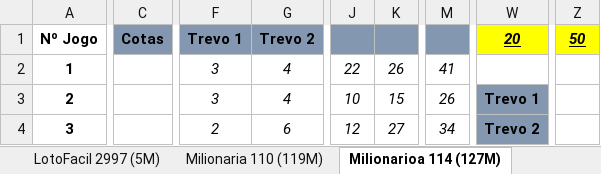
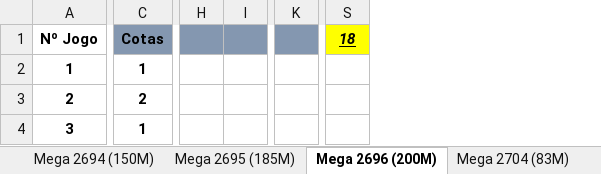
Before and after one commit to guilhermeengenharia/adf-fiap-fase4-atv1, an Excel workbook: ControleBolao/Controle_Bolao2024_Pascoa.xlsx, sheet Mega 2696 (200M), drawn as a sheet; only a part is shown, gaps mark what is left out; values as stored, in another font and other column widths than the file's, no borders; conditional formats not drawn; removed rows and columns are numbered as before the commit, all else as after; the diff covers the shown part only; the diff names each change by its address in the sheet, - before the commit and + after, or states it on an @@ line.

```diff
--- a/ControleBolao/Controle_Bolao2024_Pascoa.xlsx (sheet Mega 2696 (200M))
+++ b/ControleBolao/Controle_Bolao2024_Pascoa.xlsx (sheet Mega 2696 (200M))
-sheet tab: LotoFacil 2997 (5M)
+sheet tab: Mega 2694 (150M)
-sheet tab: Milionaria 110 (119M)
+sheet tab: Mega 2695 (185M)
-sheet tab: Milionarioa 114 (127M)
+sheet tab: Mega 2696 (200M)
-column C, row 1: Cotas
+column C, rows 1-4: Cotas | 1 | 2 | 1
-column F, rows 1-4: Trevo 1 | 3 | 3 | 2
-column G, rows 1-4: Trevo 2 | 4 | 4 | 6
-column J, rows 2-4: 22 | 10 | 12
-column K, rows 2-4: 26 | 15 | 27
-column M, rows 2-4: 41 | 26 | 34
+column H, empty
+column I, empty
+column K, empty
-column W, rows 1-4: 20 |  | Trevo 1 | Trevo 2
+column S, row 1: 18
-column Z, row 1: 50
```
Also changed, not shown: 1 added column, 2 removed columns, 79 edited cells, cell formats and merged cells elsewhere in this sheet, sheet Mega 2694 (150M), sheet Mega 2695 (185M), sheet Mega 2704 (83M), other sheet tabs, formulas that keep their value.
